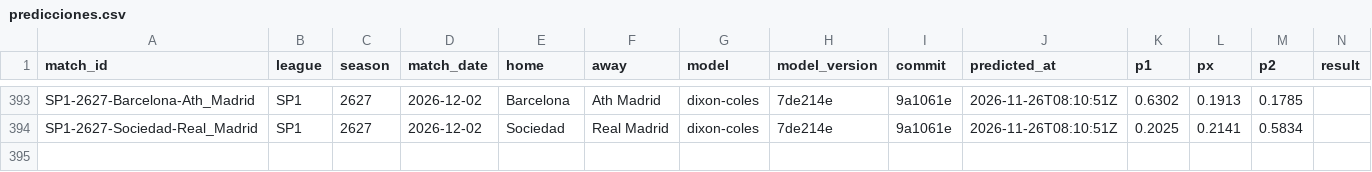
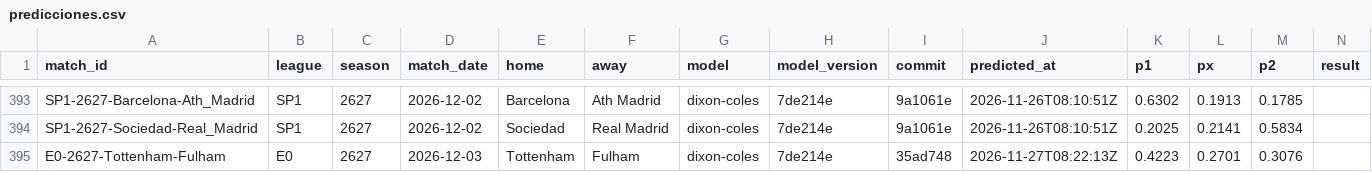
Before and after one commit to demianc14/WC_predictor, a CSV file: data/predictions/predicciones.csv, drawn as a sheet; only a part is shown, gaps mark what is left out; rows hold the shown columns only; the diff names each change by its address in the sheet, - before the commit and + after, or states it on an @@ line.

```diff
--- a/data/predictions/predicciones.csv
+++ b/data/predictions/predicciones.csv
+row 395: E0-2627-Tottenham-Fulham | E0 | 2627 | 2026-12-03 | Tottenham | Fulham | dixon-coles | 7de214e | 35ad748 | 2026-11-27T08:22:13Z | 0.4223 | 0.2701 | 0.3076
```
Also changed, not shown: 8 other files.
